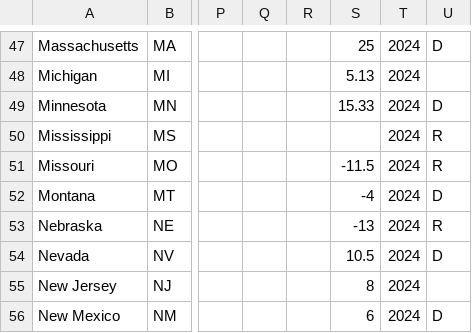
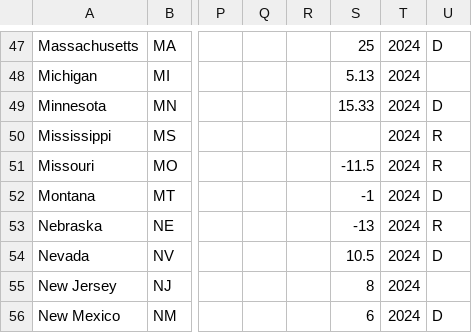
Before and after one commit to jessebeach50/electionmodel, a CSV file: SenateData.csv, drawn as a sheet; only a part is shown, gaps mark what is left out; the diff names each change by its address in the sheet, - before the commit and + after, or states it on an @@ line.

Commit message:
Update SenateData.csv

```diff
--- a/SenateData.csv
+++ b/SenateData.csv
-S52: -4
+S52: -1
```
